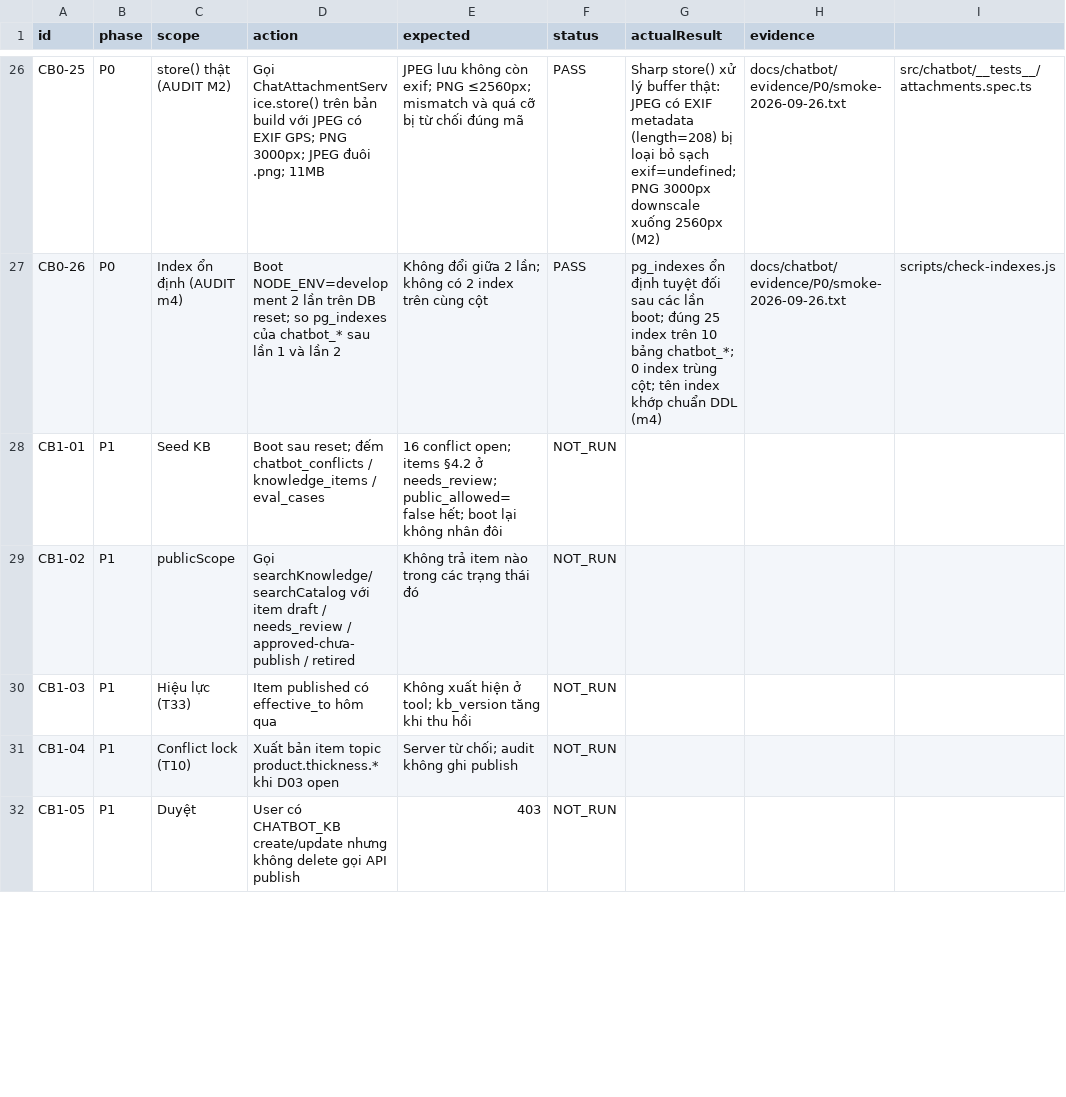
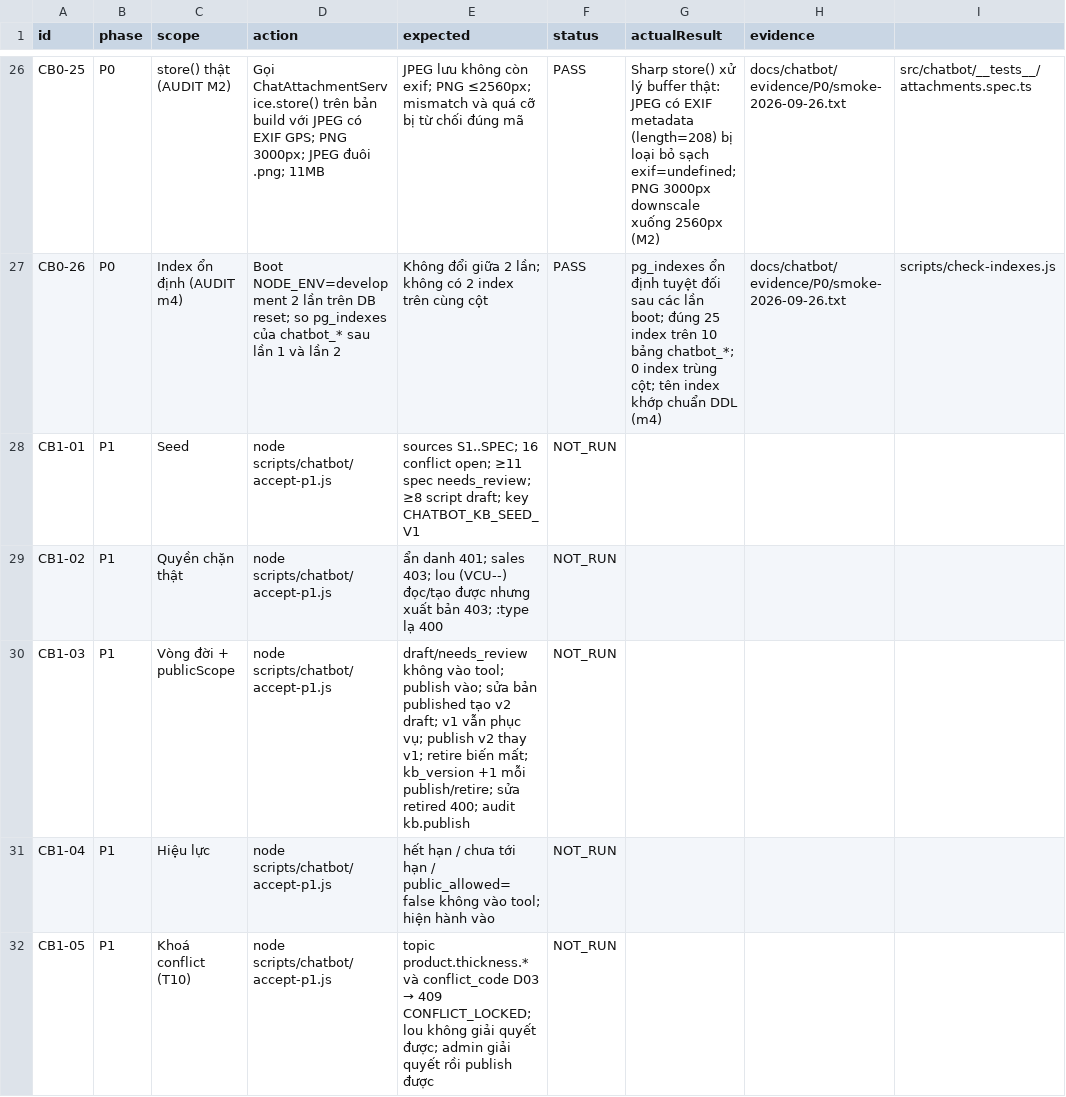
Before and after one commit to residoken-wq/hula-erp, a CSV file: docs/chatbot/ACCEPTANCE.csv, drawn as a sheet; only a part is shown, gaps mark what is left out; the diff covers the shown part only.

```diff
--- a/docs/chatbot/ACCEPTANCE.csv
+++ b/docs/chatbot/ACCEPTANCE.csv
@@ -27,6 +27,6 @@ CB0-25,P0,store() thật (AUDIT M2),Gọi ChatAttachmentService.store() trên b
 CB0-26,P0,Index ổn định (AUDIT m4),Boot NODE_ENV=development 2 lần trên DB reset; so pg_indexes của chatbot_* sau lần 1 và lần 2,Không đổi giữa 2 lần; không có 2 index trên cùng cột,PASS,"pg_indexes ổn định tuyệt đối sau các lần boot; đúng 25 index trên 10 bảng chatbot_*; 0 index trùng cột; tên index khớp chuẩn DDL (m4)",docs/chatbot/evidence/P0/smoke-2026-09-26.txt,scripts/check-indexes.js
-CB1-01,P1,Seed KB,Boot sau reset; đếm chatbot_conflicts / knowledge_items / eval_cases,16 conflict open; items §4.2 ở needs_review; public_allowed=false hết; boot lại không nhân đôi,NOT_RUN,,
-CB1-02,P1,publicScope,Gọi searchKnowledge/searchCatalog với item draft / needs_review / approved-chưa-publish / retired,Không trả item nào trong các trạng thái đó,NOT_RUN,,
-CB1-03,P1,Hiệu lực (T33),Item published có effective_to hôm qua,Không xuất hiện ở tool; kb_version tăng khi thu hồi,NOT_RUN,,
-CB1-04,P1,Conflict lock (T10),Xuất bản item topic product.thickness.* khi D03 open,Server từ chối; audit không ghi publish,NOT_RUN,,
-CB1-05,P1,Duyệt,User có CHATBOT_KB create/update nhưng không delete gọi API publish,403,NOT_RUN,,
+CB1-01,P1,Seed,node scripts/chatbot/accept-p1.js,sources S1..SPEC; 16 conflict open; ≥11 spec needs_review; ≥8 script draft; key CHATBOT_KB_SEED_V1,NOT_RUN,,
+CB1-02,P1,Quyền chặn thật,node scripts/chatbot/accept-p1.js,ẩn danh 401; sales 403; lou (VCU--) đọc/tạo được nhưng xuất bản 403; :type lạ 400,NOT_RUN,,
+CB1-03,P1,Vòng đời + publicScope,node scripts/chatbot/accept-p1.js,draft/needs_review không vào tool; publish vào; sửa bản published tạo v2 draft; v1 vẫn phục vụ; publish v2 thay v1; retire biến mất; kb_version +1 mỗi publish/retire; sửa retired 400; audit kb.publish,NOT_RUN,,
+CB1-04,P1,Hiệu lực,node scripts/chatbot/accept-p1.js,hết hạn / chưa tới hạn / public_allowed=false không vào tool; hiện hành vào,NOT_RUN,,
+CB1-05,P1,Khoá conflict (T10),node scripts/chatbot/accept-p1.js,topic product.thickness.* và conflict_code D03 → 409 CONFLICT_LOCKED; lou không giải quyết được; admin giải quyết rồi publish được,NOT_RUN,,
```
Also changed, not shown: 3 added rows and 30 edited cells elsewhere in this file, 5 other files.
